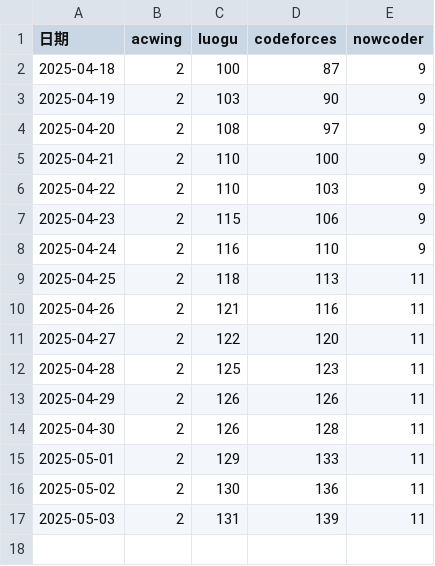
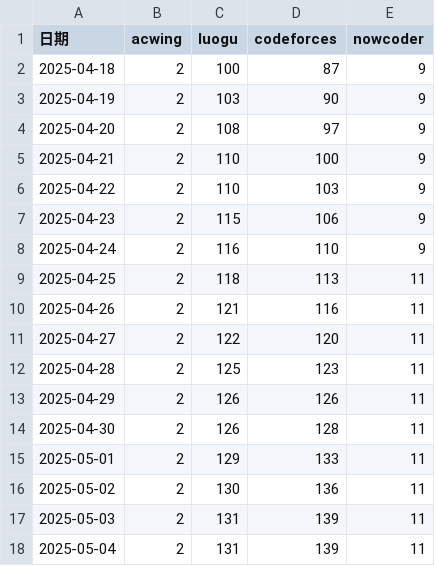
Before and after one commit to Yang-Junjie/AlgorithmSolutions, a CSV file: Tool/Statistics/data/cpp_stats.csv, drawn as a sheet.

```diff
--- a/Tool/Statistics/data/cpp_stats.csv
+++ b/Tool/Statistics/data/cpp_stats.csv
@@ -17 +17,2 @@
 2025-05-03,2,131,139,11
+2025-05-04,2,131,139,11
```
Also changed, not shown: 6 other files.
